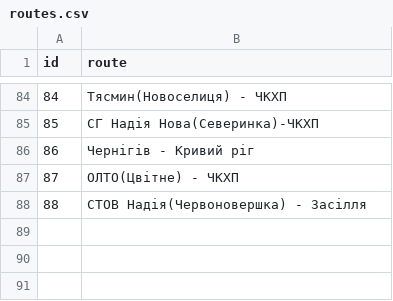
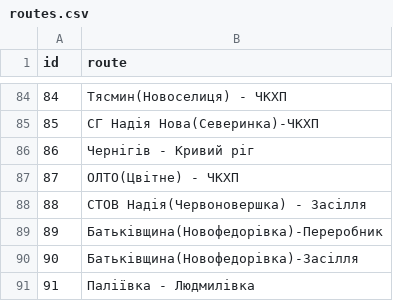
Before and after one commit to apolieshchuk/logist-report, a CSV file: files/sql/backup/routes.csv, drawn as a sheet; only a part is shown, gaps mark what is left out.

```diff
--- a/files/sql/backup/routes.csv
+++ b/files/sql/backup/routes.csv
@@ -88 +88,4 @@ id,route
 88,СТОВ Надія(Червоновершка) - Засілля
+89,Батьківщина(Новофедорівка)-Переробник
+90,Батьківщина(Новофедорівка)-Засілля
+91,Паліївка - Людмилівка
```
Also changed, not shown: files/sql/backup/auto.csv, 9 other files.
